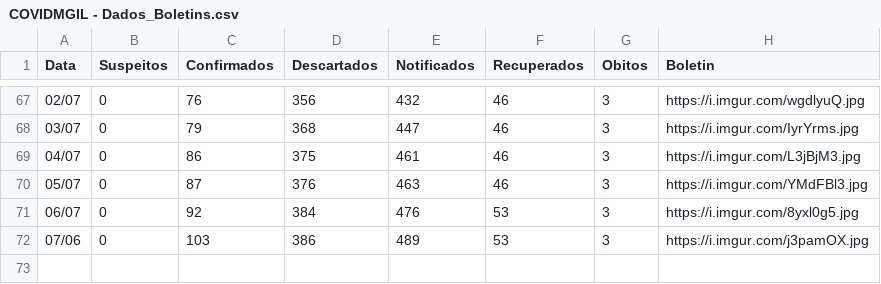
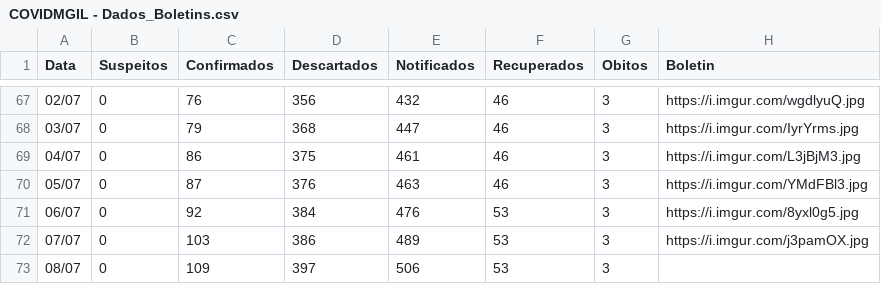
Before and after one commit to webalysson/covidmgil, a CSV file: dados/COVIDMGIL - Dados_Boletins.csv, drawn as a sheet; only a part is shown, gaps mark what is left out.

Commit message:
Update COVIDMGIL - Dados_Boletins.csv
Boletim 08/07/2020

```diff
--- a/dados/COVIDMGIL - Dados_Boletins.csv
+++ b/dados/COVIDMGIL - Dados_Boletins.csv
@@ -71,2 +71,3 @@ Data,Suspeitos,Confirmados,Descartados,Notificados,Recuperados,Obitos,Boletin
 06/07,0,92,384,476,53,3,https://i.imgur.com/8yxl0g5.jpg
-07/06,0,103,386,489,53,3,https://i.imgur.com/j3pamOX.jpg
+07/07,0,103,386,489,53,3,https://i.imgur.com/j3pamOX.jpg
+08/07,0,109,397,506,53,3
```
